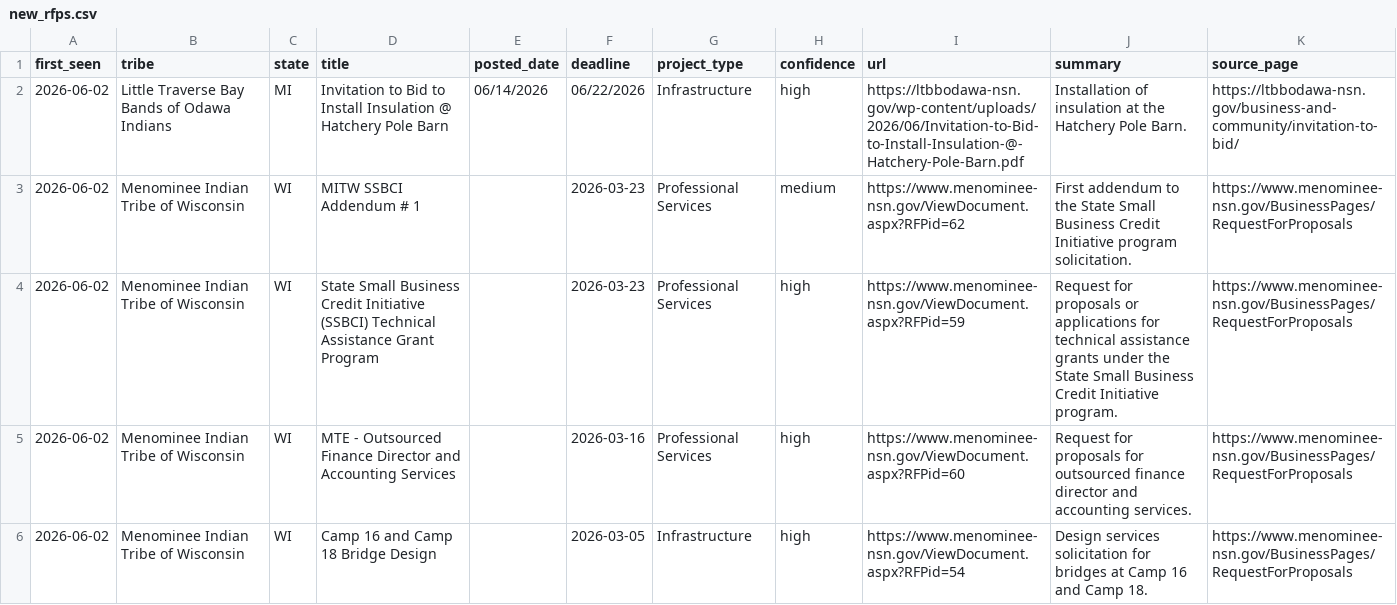
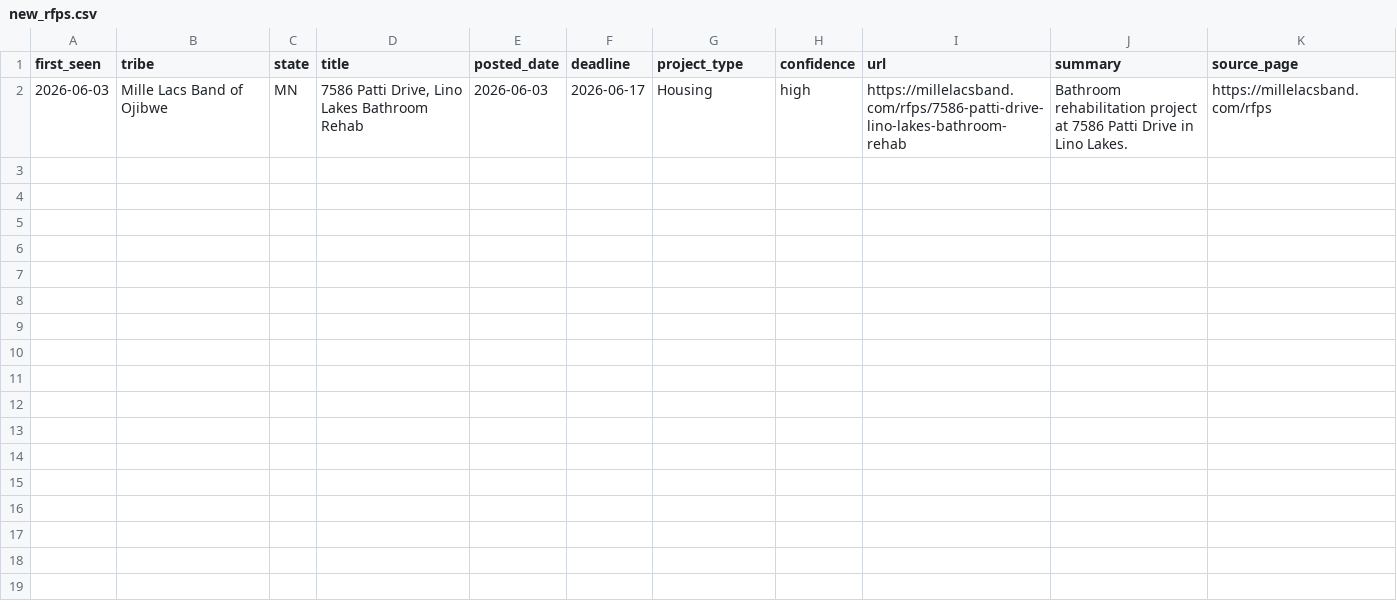
Before and after one commit to revelinvestments/tribal-rfp-scraper, a CSV file: data/new_rfps.csv, drawn as a sheet.

```diff
--- a/data/new_rfps.csv
+++ b/data/new_rfps.csv
@@ -1,6 +1,2 @@
 first_seen,tribe,state,title,posted_date,deadline,project_type,confidence,url,summary,source_page
-2026-06-02,Little Traverse Bay Bands of Odawa Indians,MI,Invitation to Bid to Install Insulation @ Hatchery Pole Barn,06/14/2026,06/22/2026,Infrastructure,high,https://ltbbodawa-nsn.gov/wp-content/uploads/2026/06/Invitation-to-Bid-to-Install-Insulation-@-Hatchery-Pole-Barn.pdf,Installation of insulation at the Hatchery Pole Barn.,https://ltbbodawa-nsn.gov/business-and-community/invitation-to-bid/
-2026-06-02,Menominee Indian Tribe of Wisconsin,WI,MITW SSBCI Addendum # 1,,2026-03-23,Professional Services,medium,https://www.menominee-nsn.gov/ViewDocument.aspx?RFPid=62,First addendum to the State Small Business Credit Initiative program solicitation.,https://www.menominee-nsn.gov/BusinessPages/RequestForProposals
-2026-06-02,Menominee Indian Tribe of Wisconsin,WI,State Small Business Credit Initiative (SSBCI) Technical Assistance Grant Program,,2026-03-23,Professional Services,high,https://www.menominee-nsn.gov/ViewDocument.aspx?RFPid=59,Request for proposals or applications for technical assistance grants under the State Small Business Credit Initiative program.,https://www.menominee-nsn.gov/BusinessPages/RequestForProposals
-2026-06-02,Menominee Indian Tribe of Wisconsin,WI,MTE - Outsourced Finance Director and Accounting Services,,2026-03-16,Professional Services,high,https://www.menominee-nsn.gov/ViewDocument.aspx?RFPid=60,Request for proposals for outsourced finance director and accounting services.,https://www.menominee-nsn.gov/BusinessPages/RequestForProposals
-2026-06-02,Menominee Indian Tribe of Wisconsin,WI,Camp 16 and Camp 18 Bridge Design,,2026-03-05,Infrastructure,high,https://www.menominee-nsn.gov/ViewDocument.aspx?RFPid=54,Design services solicitation for bridges at Camp 16 and Camp 18.,https://www.menominee-nsn.gov/BusinessPages/RequestForProposals
+2026-06-03,Mille Lacs Band of Ojibwe,MN,"7586 Patti Drive, Lino Lakes Bathroom Rehab",2026-06-03,2026-06-17,Housing,high,https://millelacsband.com/rfps/7586-patti-drive-lino-lakes-bathroom-rehab,Bathroom rehabilitation project at 7586 Patti Drive in Lino Lakes.,https://millelacsband.com/rfps
```
Also changed, not shown: data/all_rfps.csv, 2 other files.
